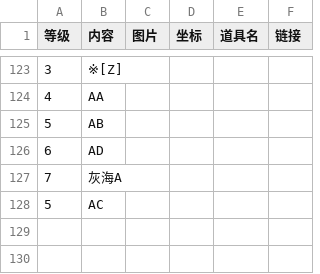
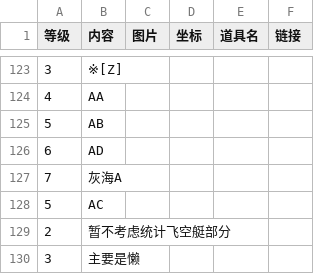
Before and after one commit to ffxiv-cn/tools.ffxiv.cn, a CSV file: lajipai/csv/qianting2.csv, drawn as a sheet; only a part is shown, gaps mark what is left out; the diff names each change by its address in the sheet, - before the commit and + after, or states it on an @@ line.

```diff
--- a/lajipai/csv/qianting2.csv
+++ b/lajipai/csv/qianting2.csv
+row 129: 2 | 暂不考虑统计飞空艇部分
+row 130: 3 | 主要是懒
```
Also changed, not shown: lajipai/csv/qianting1.csv, lajipai/csv/yiwen2.csv.
